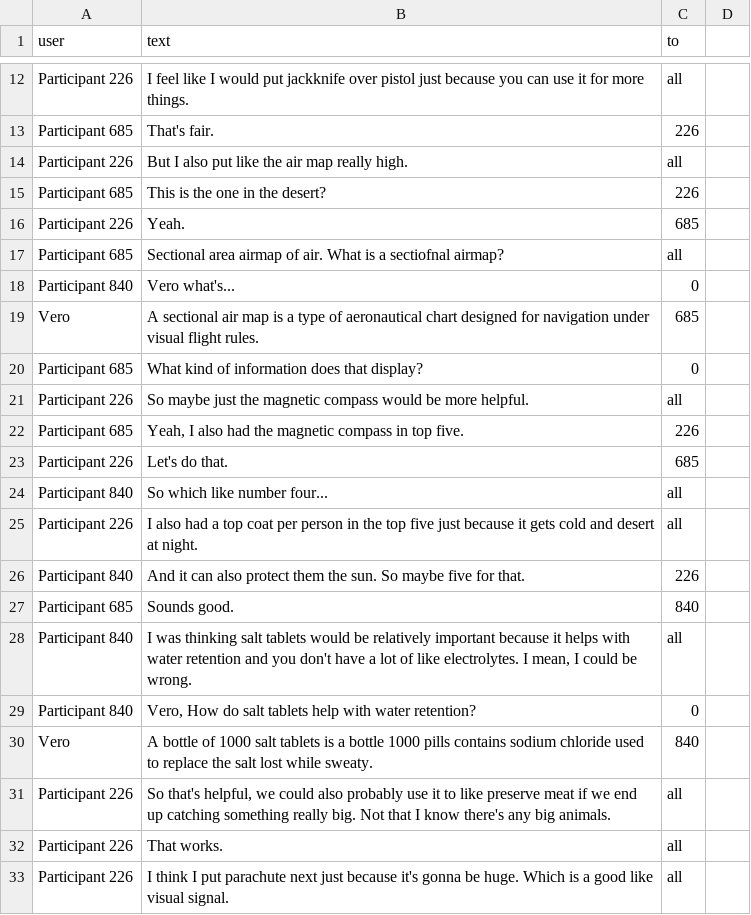
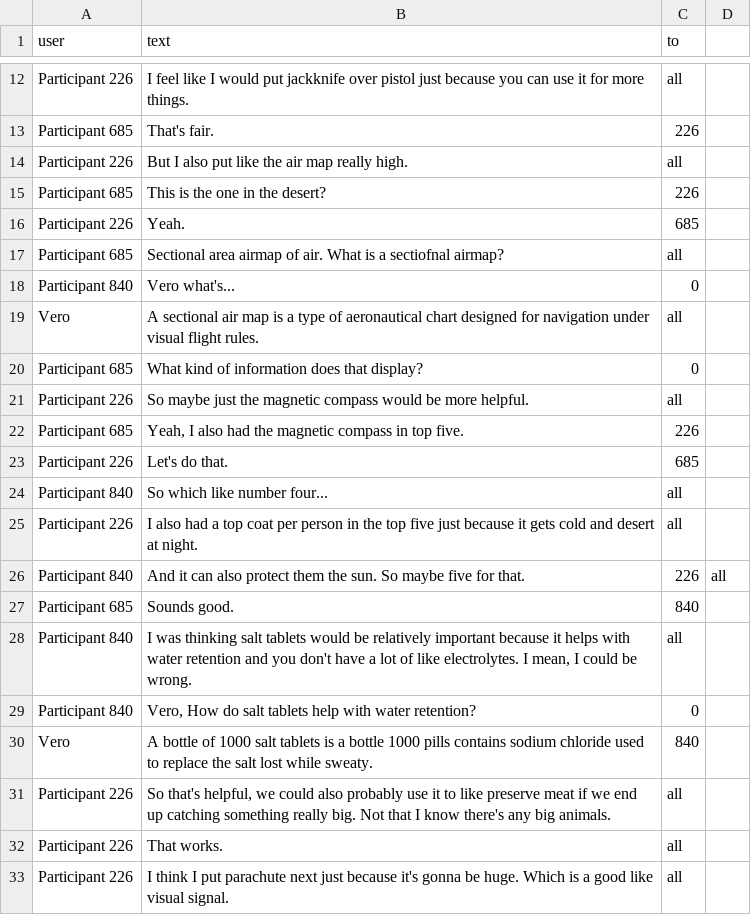
Before and after one commit to kyang-portfolio/sonic-project, a CSV file: labeled.csv, drawn as a sheet; only a part is shown, gaps mark what is left out.

Commit message:
Update labeled.csv

```diff
--- a/labeled.csv
+++ b/labeled.csv
@@ -18,3 +18,3 @@ Participant 685,Sectional area airmap of air. What is a sectiofnal airmap?,all
 Participant 840,Vero what's...,0
-Vero,A sectional air map is a type of aeronautical chart designed for navigation under visual flight rules.,685
+Vero,A sectional air map is a type of aeronautical chart designed for navigation under visual flight rules.,all
 Participant 685,What kind of information does that display?,0
@@ -25,3 +25,3 @@ Participant 840,So which like number four...,all
 Participant 226,I also had a top coat per person in the top five just because it gets cold and desert at night.,all
-Participant 840,And it can also protect them the sun. So maybe five for that.,226
+Participant 840,And it can also protect them the sun. So maybe five for that.,226, all
 Participant 685,Sounds good.,840
```
